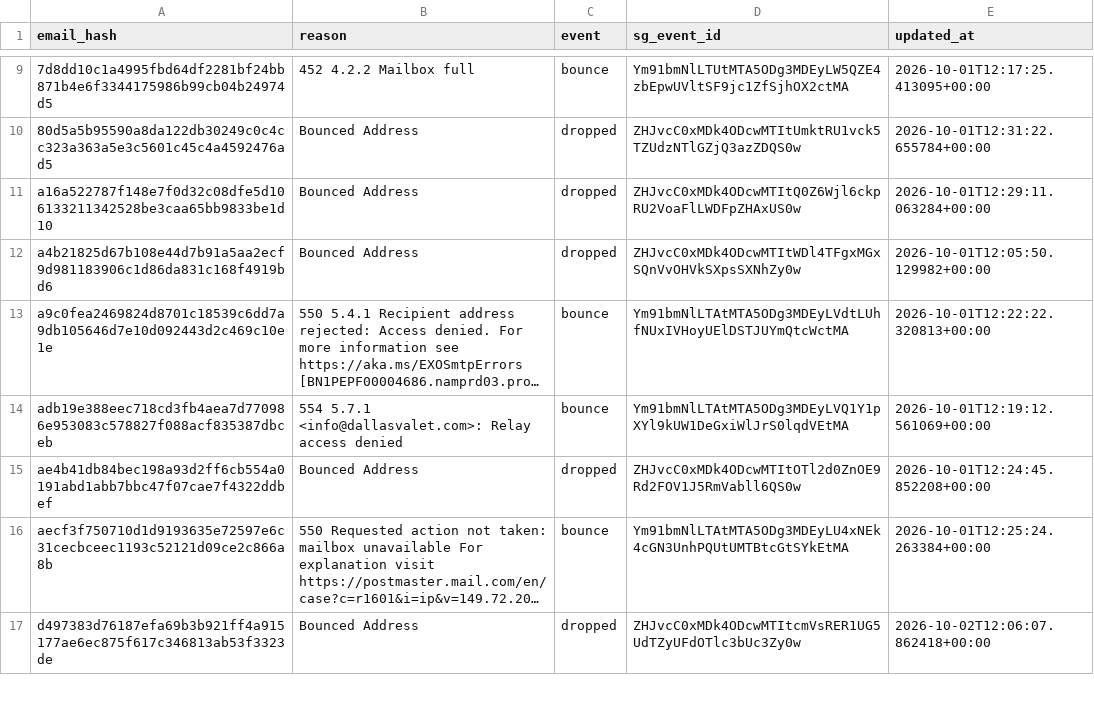
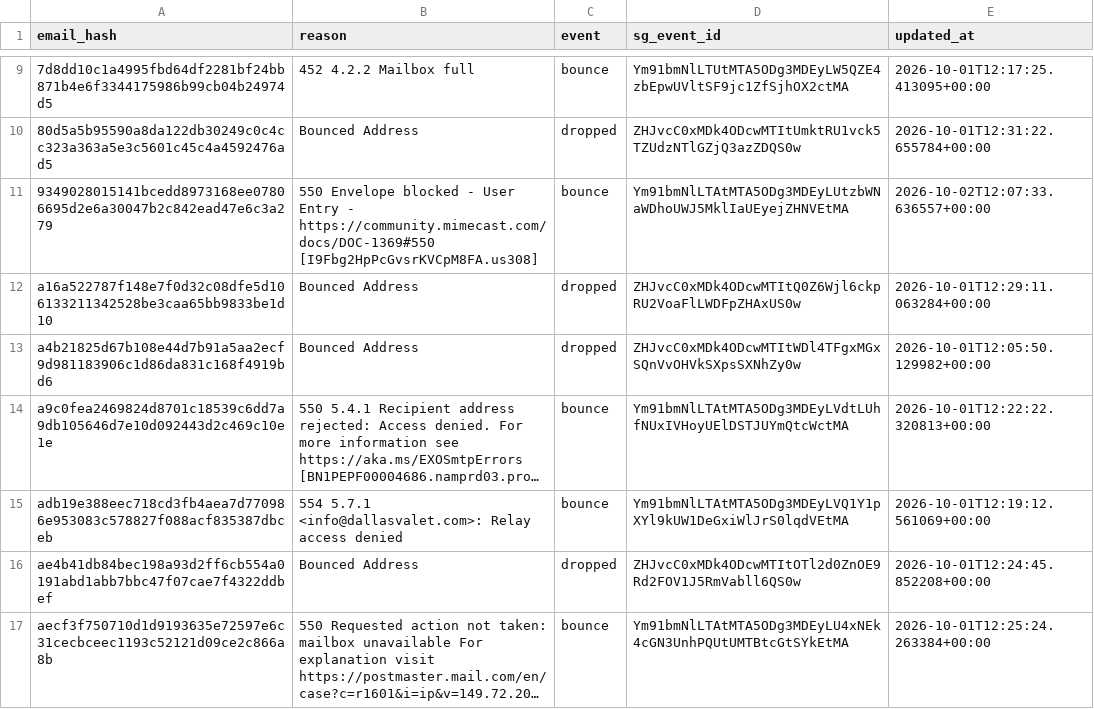
Before and after one commit to anandakeyclub-ops/permitmap-tracker, a CSV file: sendgrid_suppressions.csv, drawn as a sheet; only a part is shown, gaps mark what is left out; the shorter side is filled out with more unchanged rows; long unchanged cells end in ….

Commit message:
tracking update 2026-10-02 12:07:33

```diff
--- a/sendgrid_suppressions.csv
+++ b/sendgrid_suppressions.csv
@@ -10,2 +10,3 @@ email_hash,reason,event,sg_event_id,updated_at
 80d5a5b95590a8da122db30249c0c4cc323a363a5e3c5601c45c4a4592476ad5,Bounced Address,dropped,ZHJvcC0xMDk4ODcwMTItUmktRU1vck5TZUdzNTlGZjQ3azZDQS0w,2026-10-01T12:31:22.655784+00:00
+9349028015141bcedd8973168ee07806695d2e6a30047b2c842ead47e6c3a279,550 Envelope blocked - User Entry - https://community.mimecast.com/docs/DOC-1369#550 [I9Fbg2HpPcGvsrKVCpM8FA.us308],bounce,Ym91bmNlLTAtMTA5ODg3MDEyLUtzbWNaWDhoUWJ5MklIaUEyejZHNVEtMA,2026-10-02T12:07:33.636557+00:00
 a16a522787f148e7f0d32c08dfe5d106133211342528be3caa65bb9833be1d10,Bounced Address,dropped,ZHJvcC0xMDk4ODcwMTItQ0Z6Wjl6ckpRU2VoaFlLWDFpZHAxUS0w,2026-10-01T12:29:11.063284+00:00
```
